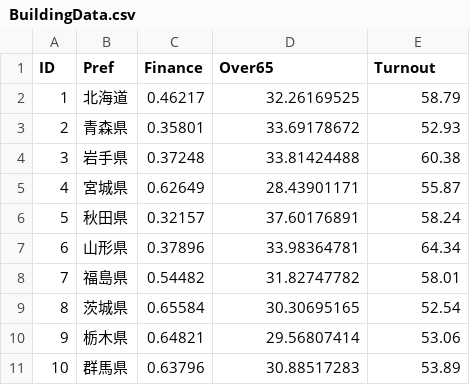
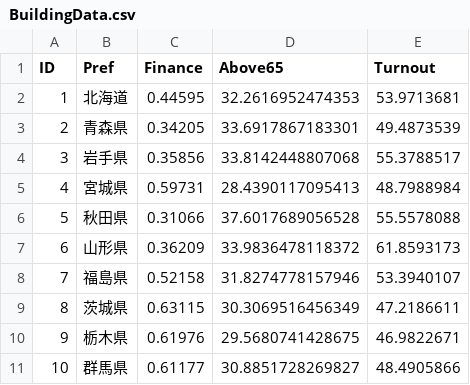
Before and after one commit to JaehyunSong/r4ps, a CSV file: slides/micro/Data/BuildingData.csv, drawn as a sheet; only a part is shown; the diff covers the shown part only.

```diff
--- a/slides/micro/Data/BuildingData.csv
+++ b/slides/micro/Data/BuildingData.csv
@@ -1,11 +1,11 @@
-ID,Pref,Finance,Over65,Turnout
-1,北海道,0.46217,32.26169525,58.79
-2,青森県,0.35801,33.69178672,52.93
-3,岩手県,0.37248,33.81424488,60.38
-4,宮城県,0.62649,28.43901171,55.87
-5,秋田県,0.32157,37.60176891,58.24
-6,山形県,0.37896,33.98364781,64.34
-7,福島県,0.54482,31.82747782,58.01
-8,茨城県,0.65584,30.30695165,52.54
-9,栃木県,0.64821,29.56807414,53.06
-10,群馬県,0.63796,30.88517283,53.89
+ID,Pref,Finance,Above65,Turnout
+1,北海道,0.44595,32.2616952474353,53.9713681
+2,青森県,0.34205,33.6917867183301,49.4873539
+3,岩手県,0.35856,33.8142448807068,55.3788517
+4,宮城県,0.59731,28.4390117095413,48.7988984
+5,秋田県,0.31066,37.6017689056528,55.5578088
+6,山形県,0.36209,33.9836478118372,61.8593173
+7,福島県,0.52158,31.8274778157946,53.3940107
+8,茨城県,0.63115,30.3069516456349,47.2186611
+9,栃木県,0.61976,29.5680741428675,46.9822671
+10,群馬県,0.61177,30.8851728269827,48.4905866
```
Also changed, not shown: 111 edited cells elsewhere in this file, 8 other files.
